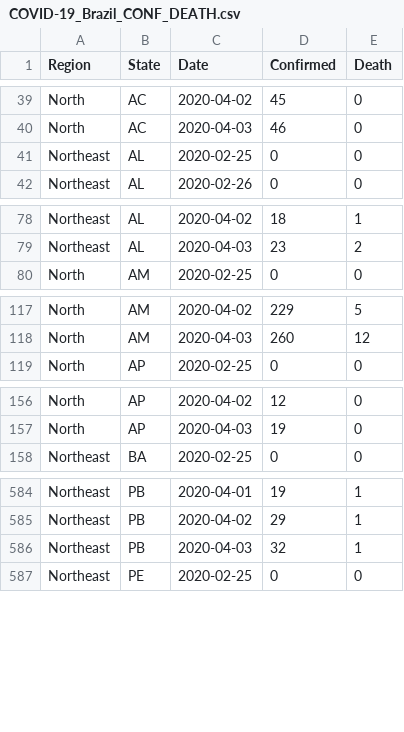
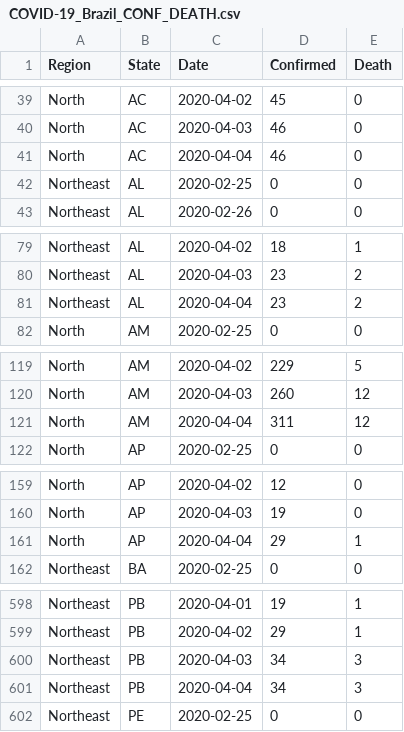
Before and after one commit to pdpcosta/COVID-19_Brazil, a CSV file: DATA/COVID-19_Brazil_CONF_DEATH.csv, drawn as a sheet; only a part is shown, gaps mark what is left out; the diff covers the shown part only.

Commit message:
Add files via upload
Updated until 2020-04-04

```diff
--- a/DATA/COVID-19_Brazil_CONF_DEATH.csv
+++ b/DATA/COVID-19_Brazil_CONF_DEATH.csv
@@ -40,2 +40,3 @@ North,AC,2020-04-02,45,0
 North,AC,2020-04-03,46,0
+North,AC,2020-04-04,46,0
 Northeast,AL,2020-02-25,0,0
@@ -79,2 +80,3 @@ Northeast,AL,2020-04-02,18,1
 Northeast,AL,2020-04-03,23,2
+Northeast,AL,2020-04-04,23,2
 North,AM,2020-02-25,0,0
@@ -118,2 +120,3 @@ North,AM,2020-04-02,229,5
 North,AM,2020-04-03,260,12
+North,AM,2020-04-04,311,12
 North,AP,2020-02-25,0,0
@@ -157,2 +160,3 @@ North,AP,2020-04-02,12,0
 North,AP,2020-04-03,19,0
+North,AP,2020-04-04,29,1
 Northeast,BA,2020-02-25,0,0
@@ -585,3 +599,4 @@ Northeast,PB,2020-04-01,19,1
 Northeast,PB,2020-04-02,29,1
-Northeast,PB,2020-04-03,32,1
+Northeast,PB,2020-04-03,34,3
+Northeast,PB,2020-04-04,34,3
 Northeast,PE,2020-02-25,0,0
```
Also changed, not shown: 22 added rows elsewhere in this file.
